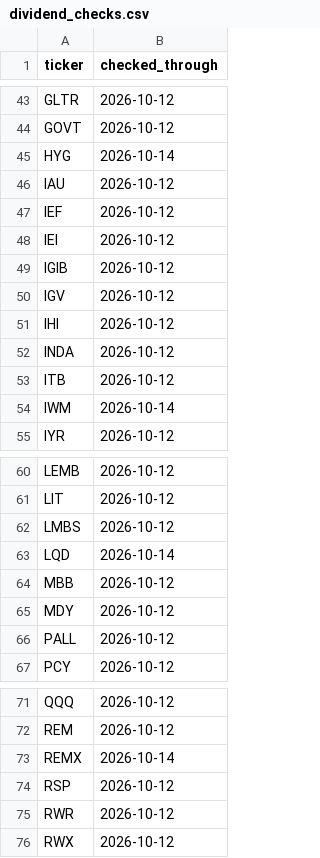
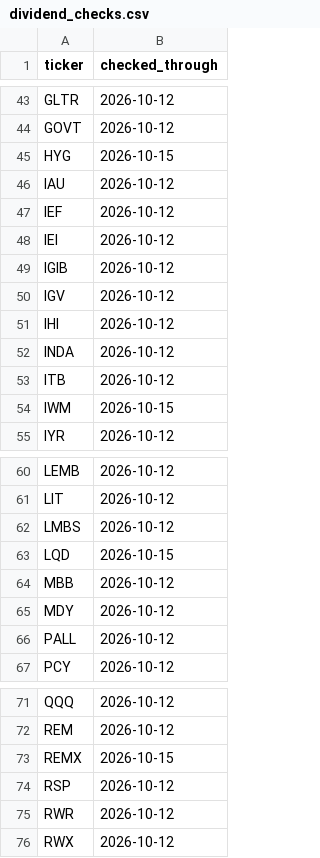
Before and after one commit to conjuror123/Market-alert-old, a CSV file: data/jump/dividend_checks.csv, drawn as a sheet; only a part is shown, gaps mark what is left out; the diff covers the shown part only.

```diff
--- a/data/jump/dividend_checks.csv
+++ b/data/jump/dividend_checks.csv
@@ -44,3 +44,3 @@ GLTR,2026-10-12
 GOVT,2026-10-12
-HYG,2026-10-14
+HYG,2026-10-15
 IAU,2026-10-12
@@ -53,3 +53,3 @@ INDA,2026-10-12
 ITB,2026-10-12
-IWM,2026-10-14
+IWM,2026-10-15
 IYR,2026-10-12
@@ -62,3 +62,3 @@ LIT,2026-10-12
 LMBS,2026-10-12
-LQD,2026-10-14
+LQD,2026-10-15
 MBB,2026-10-12
@@ -72,3 +72,3 @@ QQQ,2026-10-12
 REM,2026-10-12
-REMX,2026-10-14
+REMX,2026-10-15
 RSP,2026-10-12
```
Also changed, not shown: 8 edited cells elsewhere in this file, data/jump/usage/hourly.csv, data/jump/verified.csv, 1 other file.
